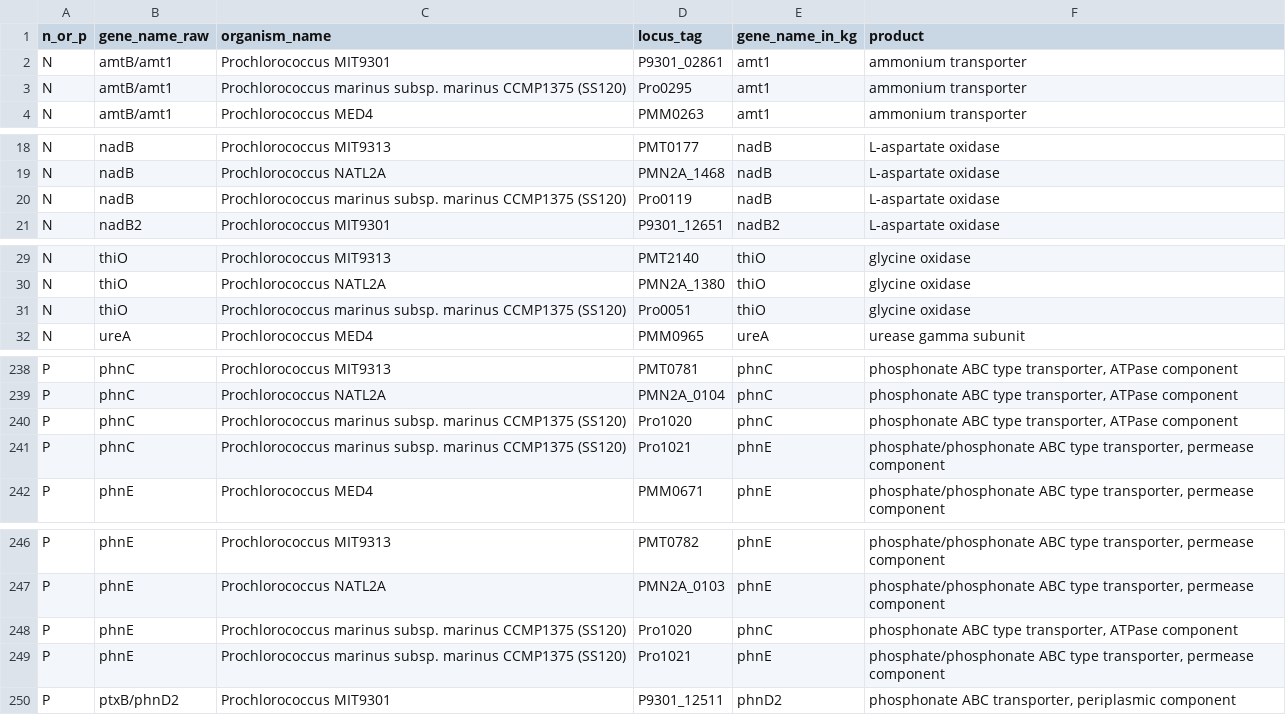
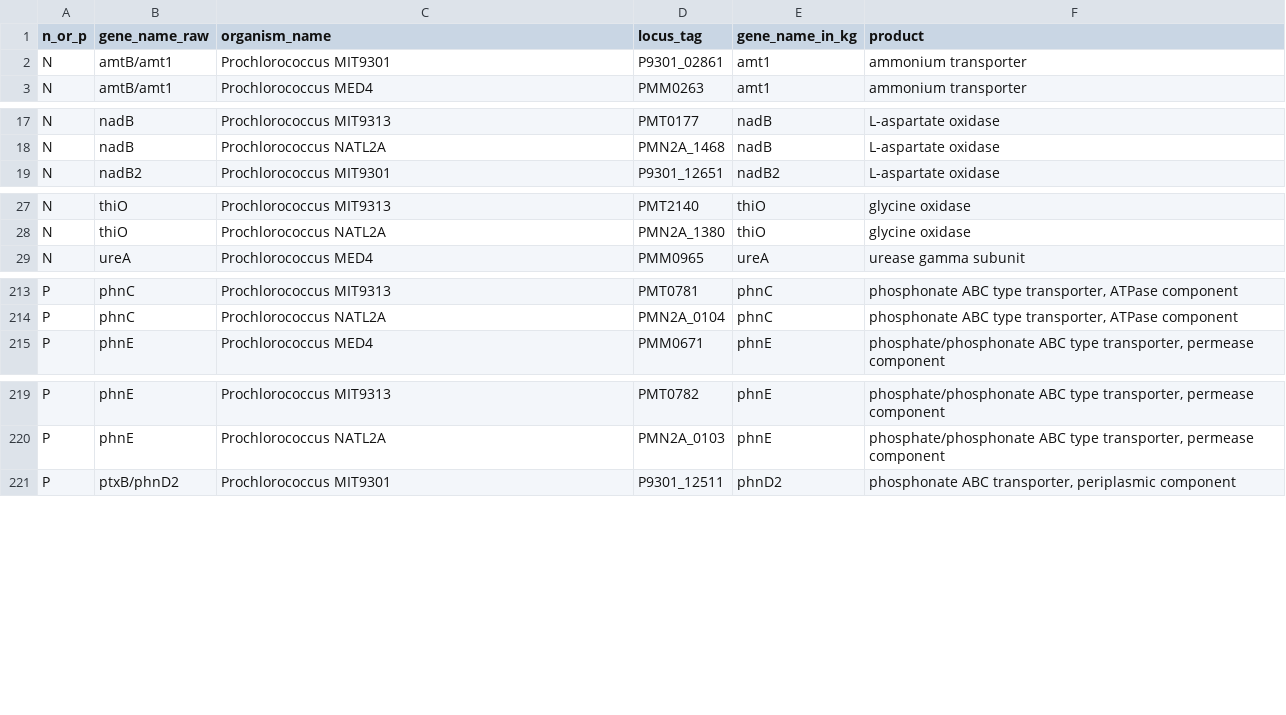
Before and after one commit to TheSherLab/15strain4media_analysis, a CSV file: analyses/2026-08-02-np_gene_expression_full_analysis/2_kg_selection/data/03_gene_loci.csv, drawn as a sheet; only a part is shown, gaps mark what is left out; the diff covers the shown part only; the diff names each change by its address in the sheet, - before the commit and + after, or states it on an @@ line.

```diff
--- a/analyses/2026-08-02-np_gene_expression_full_analysis/2_kg_selection/data/03_gene_loci.csv
+++ b/analyses/2026-08-02-np_gene_expression_full_analysis/2_kg_selection/data/03_gene_loci.csv
-row 3: N | amtB/amt1 | Prochlorococcus marinus subsp. marinus CCMP1375 (SS120) | Pro0295 | amt1 | ammonium transporter
-row 20: N | nadB | Prochlorococcus marinus subsp. marinus CCMP1375 (SS120) | Pro0119 | nadB | L-aspartate oxidase
-row 31: N | thiO | Prochlorococcus marinus subsp. marinus CCMP1375 (SS120) | Pro0051 | thiO | glycine oxidase
-row 240: P | phnC | Prochlorococcus marinus subsp. marinus CCMP1375 (SS120) | Pro1020 | phnC | phosphonate ABC type transporter, ATPase component
-row 241: P | phnC | Prochlorococcus marinus subsp. marinus CCMP1375 (SS120) | Pro1021 | phnE | phosphate/phosphonate ABC type transporter, permease component
-row 248: P | phnE | Prochlorococcus marinus subsp. marinus CCMP1375 (SS120) | Pro1020 | phnC | phosphonate ABC type transporter, ATPase component
-row 249: P | phnE | Prochlorococcus marinus subsp. marinus CCMP1375 (SS120) | Pro1021 | phnE | phosphate/phosphonate ABC type transporter, permease component
```
Also changed, not shown: 22 removed rows elsewhere in this file, analyses/2026-08-02-np_gene_expression_full_analysis/2_kg_selection/data/02_np_experiments.csv, 4 other files.
